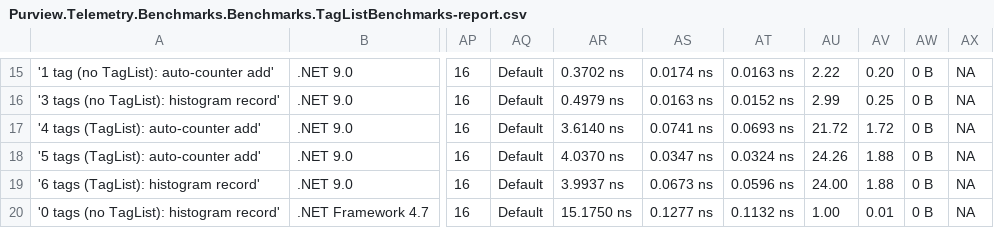
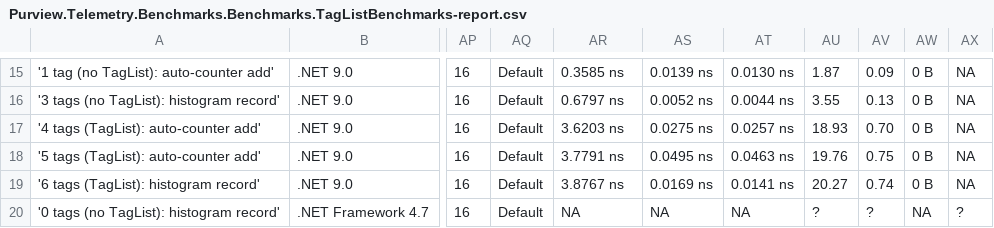
Before and after one commit to purview-dev/telemetry-sourcegenerator, a CSV file: BenchmarkDotNet.Artifacts/results/Purview.Telemetry.Benchmarks.Benchmarks.TagListBenchmarks-report.csv, drawn as a sheet; only a part is shown, gaps mark what is left out; the diff covers the shown part only; the diff names each change by its address in the sheet, - before the commit and + after, or states it on an @@ line.

```diff
--- a/BenchmarkDotNet.Artifacts/results/Purview.Telemetry.Benchmarks.Benchmarks.TagListBenchmarks-report.csv
+++ b/BenchmarkDotNet.Artifacts/results/Purview.Telemetry.Benchmarks.Benchmarks.TagListBenchmarks-report.csv
-AR15: 0.3702 ns
+AR15: 0.3585 ns
-AS15: 0.0174 ns
+AS15: 0.0139 ns
-AT15: 0.0163 ns
+AT15: 0.0130 ns
-AU15: 2.22
+AU15: 1.87
-AV15: 0.20
+AV15: 0.09
-AR16: 0.4979 ns
+AR16: 0.6797 ns
-AS16: 0.0163 ns
+AS16: 0.0052 ns
-AT16: 0.0152 ns
+AT16: 0.0044 ns
-AU16: 2.99
+AU16: 3.55
-AV16: 0.25
+AV16: 0.13
-AR17: 3.6140 ns
+AR17: 3.6203 ns
-AS17: 0.0741 ns
+AS17: 0.0275 ns
-AT17: 0.0693 ns
+AT17: 0.0257 ns
-AU17: 21.72
+AU17: 18.93
-AV17: 1.72
+AV17: 0.70
-AR18: 4.0370 ns
+AR18: 3.7791 ns
-AS18: 0.0347 ns
+AS18: 0.0495 ns
-AT18: 0.0324 ns
+AT18: 0.0463 ns
-AU18: 24.26
+AU18: 19.76
-AV18: 1.88
+AV18: 0.75
-AR19: 3.9937 ns
+AR19: 3.8767 ns
-AS19: 0.0673 ns
+AS19: 0.0169 ns
-AT19: 0.0596 ns
+AT19: 0.0141 ns
-AU19: 24.00
+AU19: 20.27
-AV19: 1.88
+AV19: 0.74
-AR20: 15.1750 ns
+AR20: NA
-AS20: 0.1277 ns
+AS20: NA
-AT20: 0.1132 ns
+AT20: NA
-AU20: 1.00
+AU20: ?
-AV20: 0.01
+AV20: ?
-AW20: 0 B
+AW20: NA
-AX20: NA
+AX20: ?
```
Also changed, not shown: 138 edited cells elsewhere in this file, BenchmarkDotNet.Artifacts/results/Purview.Telemetry.Benchmarks.Benchmarks.ActivityBenchmarks-report.csv, BenchmarkDotNet.Artifacts/results/Purview.Telemetry.Benchmarks.Benchmarks.LoggerBenchmarks-report.csv, 18 other files.
